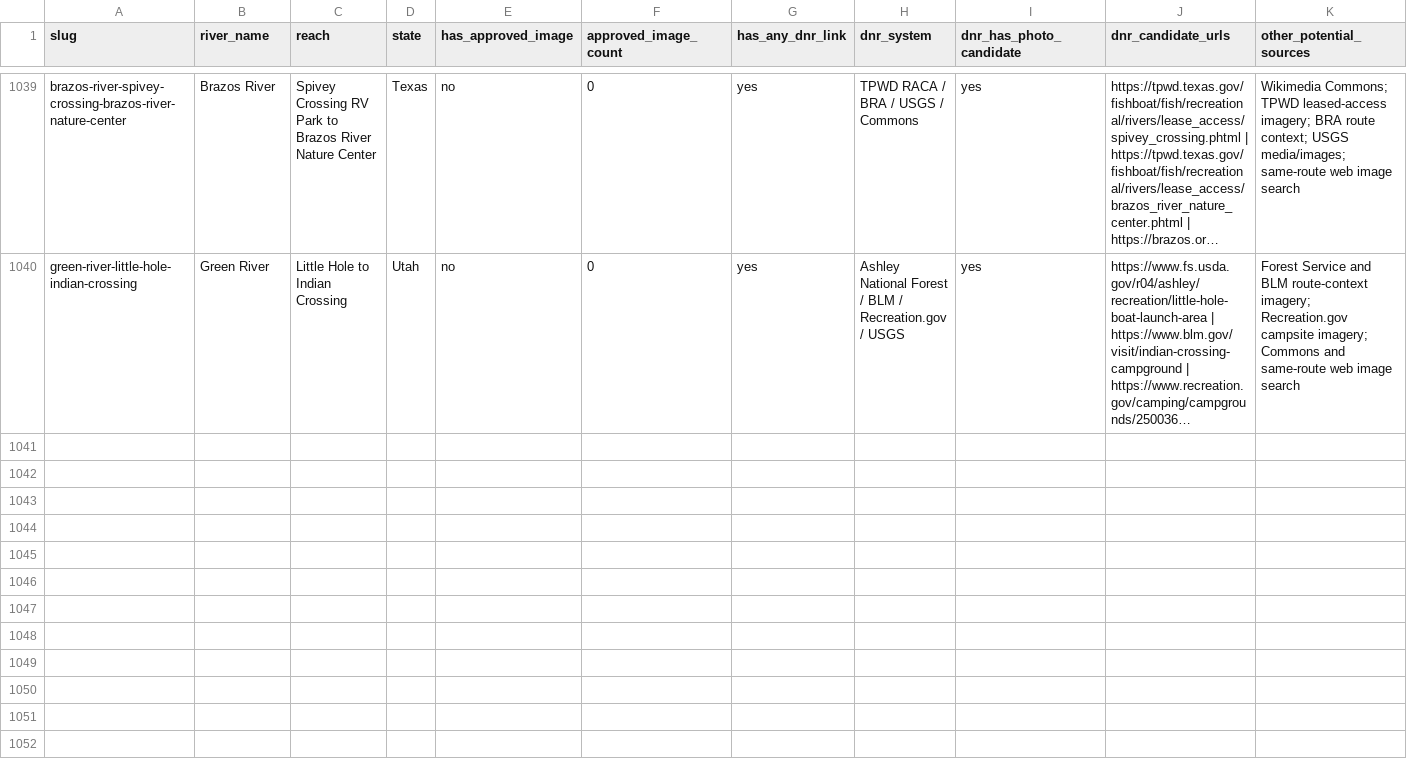
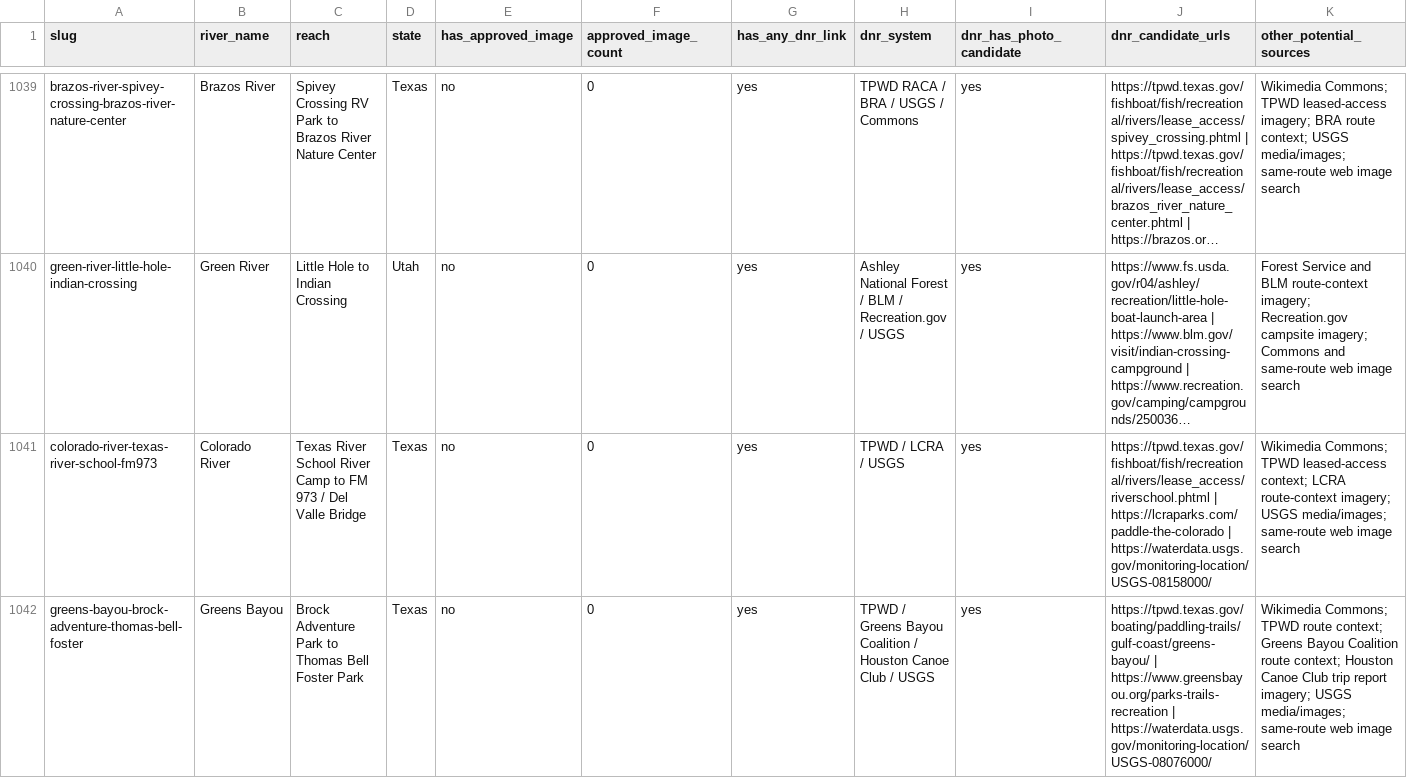
Before and after one commit to EckceptionalSolutions/PaddleTodayV2, a CSV file: docs/river-image-source-audit.csv, drawn as a sheet; only a part is shown, gaps mark what is left out; long unchanged cells end in …; rows hold the shown columns only; the diff covers the shown part only; the diff names each change by its address in the sheet, - before the commit and + after, or states it on an @@ line.

```diff
--- a/docs/river-image-source-audit.csv
+++ b/docs/river-image-source-audit.csv
+row 1041: colorado-river-texas-river-school-fm973 | Colorado River | Texas River School River Camp to FM 973 / Del Valle Bridge | Texas | no | 0 | yes | TPWD / LCRA / USGS | yes | https://tpwd.texas.gov/fishboat/fish/recreational/rivers/lease_access/riverschool.phtml | https://lcraparks.com/paddle-the-colorado | https://waterdata.usgs.gov/monitoring-location/USGS-08158000/ | Wikimedia Commons; TPWD leased-access context; LCRA route-context imagery; USGS media/images; same-route web image search
+row 1042: greens-bayou-brock-adventure-thomas-bell-foster | Greens Bayou | Brock Adventure Park to Thomas Bell Foster Park | Texas | no | 0 | yes | TPWD / Greens Bayou Coalition / Houston Canoe Club / USGS | yes | https://tpwd.texas.gov/boating/paddling-trails/gulf-coast/greens-bayou/ | https://www.greensbayou.org/parks-trails-recreation | https://waterdata.usgs.gov/monitoring-location/USGS-08076000/ | Wikimedia Commons; TPWD route context; Greens Bayou Coalition route context; Houston Canoe Club trip report imagery; USGS media/images; same-route web image search
```
Also changed, not shown: 1 added row elsewhere in this file, 42 other files.
